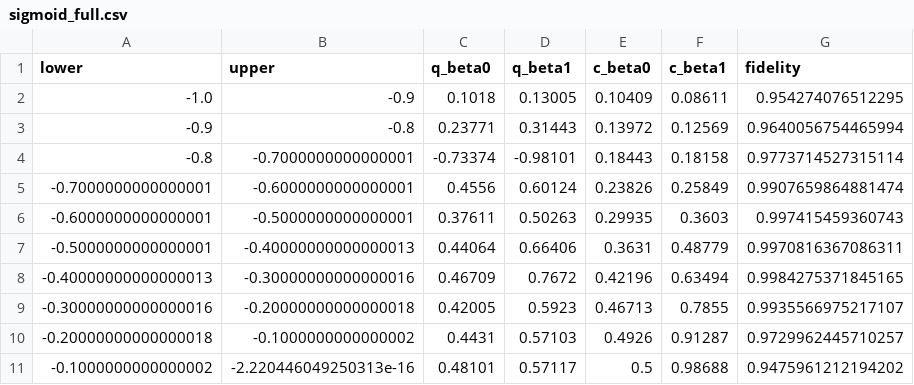
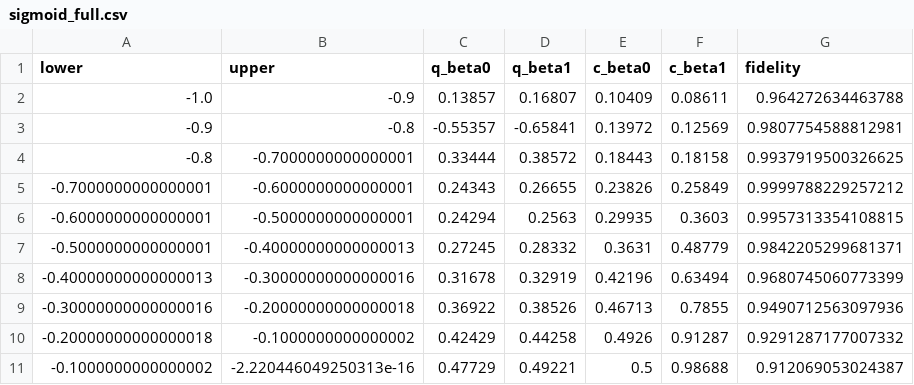
Before and after one commit to amacaluso/Quantum-Splines-for-Non-Linear-Approximations, a CSV file: results/sigmoid_full.csv, drawn as a sheet; only a part is shown; the diff covers the shown part only.

```diff
--- a/results/sigmoid_full.csv
+++ b/results/sigmoid_full.csv
@@ -1,11 +1,11 @@
 lower,upper,q_beta0,q_beta1,c_beta0,c_beta1,fidelity
--1.0,-0.9,0.1018,0.13005,0.10409,0.08611,0.954274076512295
--0.9,-0.8,0.23771,0.31443,0.13972,0.12569,0.9640056754465994
--0.8,-0.7000000000000001,-0.73374,-0.98101,0.18443,0.18158,0.9773714527315114
--0.7000000000000001,-0.6000000000000001,0.4556,0.60124,0.23826,0.25849,0.9907659864881474
--0.6000000000000001,-0.5000000000000001,0.37611,0.50263,0.29935,0.3603,0.997415459360743
--0.5000000000000001,-0.40000000000000013,0.44064,0.66406,0.3631,0.48779,0.9970816367086311
--0.40000000000000013,-0.30000000000000016,0.46709,0.7672,0.42196,0.63494,0.9984275371845165
--0.30000000000000016,-0.20000000000000018,0.42005,0.5923,0.46713,0.7855,0.9935566975217107
--0.20000000000000018,-0.1000000000000002,0.4431,0.57103,0.4926,0.91287,0.9729962445710257
--0.1000000000000002,-2.220446049250313e-16,0.48101,0.57117,0.5,0.98688,0.9475961212194202
+-1.0,-0.9,0.13857,0.16807,0.10409,0.08611,0.964272634463788
+-0.9,-0.8,-0.55357,-0.65841,0.13972,0.12569,0.9807754588812981
+-0.8,-0.7000000000000001,0.33444,0.38572,0.18443,0.18158,0.9937919500326625
+-0.7000000000000001,-0.6000000000000001,0.24343,0.26655,0.23826,0.25849,0.9999788229257212
+-0.6000000000000001,-0.5000000000000001,0.24294,0.2563,0.29935,0.3603,0.9957313354108815
+-0.5000000000000001,-0.40000000000000013,0.27245,0.28332,0.3631,0.48779,0.9842205299681371
+-0.40000000000000013,-0.30000000000000016,0.31678,0.32919,0.42196,0.63494,0.9680745060773399
+-0.30000000000000016,-0.20000000000000018,0.36922,0.38526,0.46713,0.7855,0.9490712563097936
+-0.20000000000000018,-0.1000000000000002,0.42429,0.44258,0.4926,0.91287,0.9291287177007332
+-0.1000000000000002,-2.220446049250313e-16,0.47729,0.49221,0.5,0.98688,0.912069053024387
```
Also changed, not shown: 30 edited cells elsewhere in this file, results/sigmoid_estimates.csv, 2 other files.
